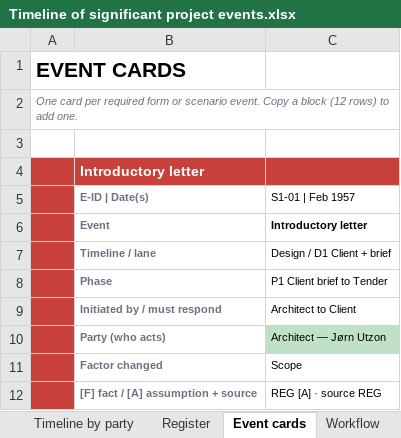
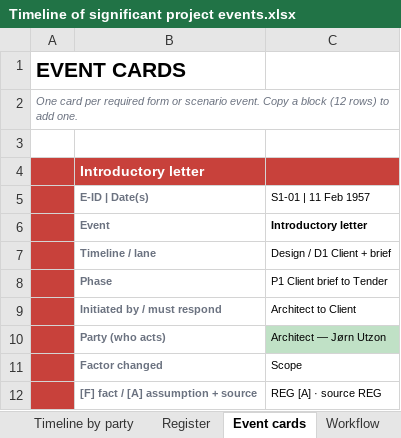
Before and after one commit to feangkan/PP1_tools, an Excel workbook: 05-diagrams/assessment-3/programme/Timeline of significant project events.xlsx, sheet Event cards, drawn as a sheet; only a part is shown; values as stored, in another font and other column widths than the file's, no borders; the diff names each change by its address in the sheet, - before the commit and + after, or states it on an @@ line.

```diff
--- a/05-diagrams/assessment-3/programme/Timeline of significant project events.xlsx (sheet Event cards)
+++ b/05-diagrams/assessment-3/programme/Timeline of significant project events.xlsx (sheet Event cards)
-C5: S1-01 | Feb 1957
+C5: S1-01 | 11 Feb 1957
```
Also changed, not shown: sheet Register, sheet Events (data), sheet Tasks, sheet Timeline, sheet Timeline by party, 05-diagrams/assessment-3/document-register-v3.xlsx, 05-diagrams/assessment-3/programme/Timeline of significant project events - template.xlsx, 18 other files.
